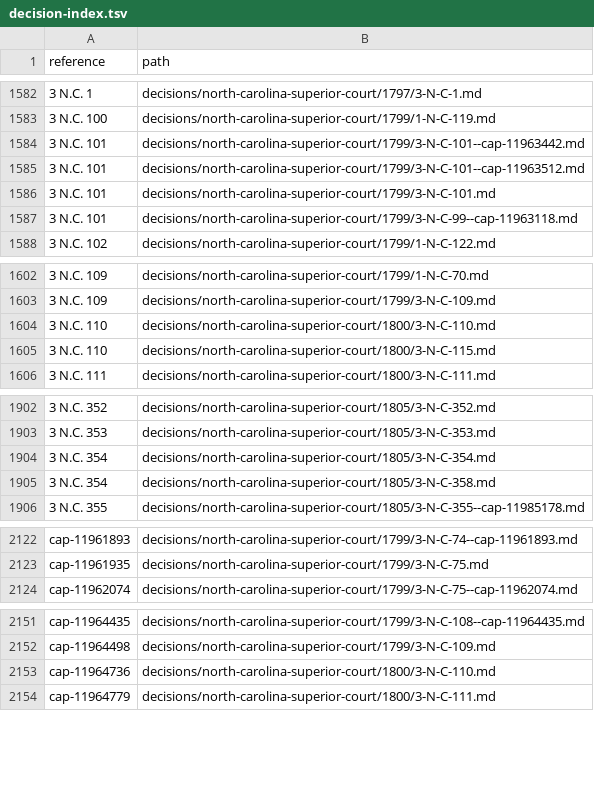
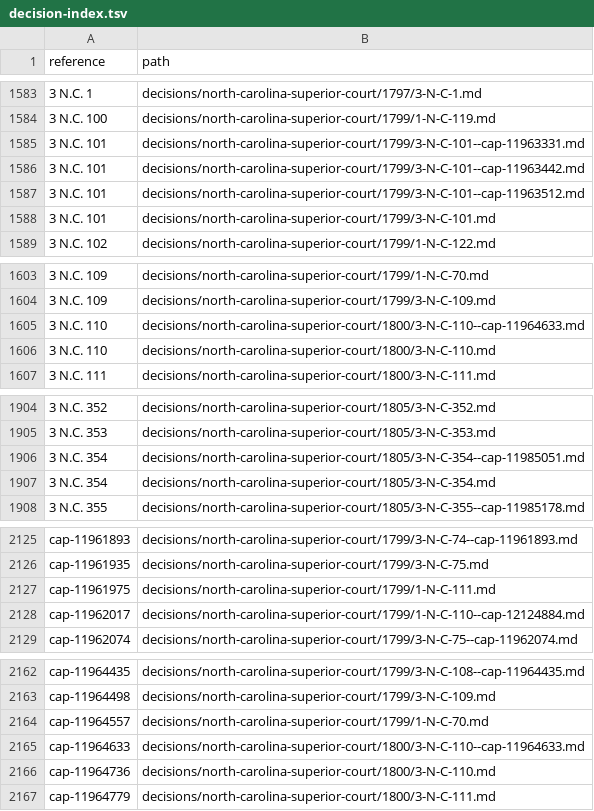
Before and after one commit to lexifina/united-states-north-carolina-other-courts-caselaw, a TSV file: decision-index.tsv, drawn as a sheet; only a part is shown, gaps mark what is left out; removed rows and columns are numbered as before the commit, all else as after; the diff covers the shown part only; the diff names each change by its address in the sheet, - before the commit and + after, or states it on an @@ line.

Commit message:
Documentation: CAP deep-check fixes of 2026-11-09: 13 decisions added, 14 corrected; decision index, decision-relations.tsv, decision-dates.tsv, overlay, corpus.json, README, REPRODUCE.md, tools
1009 clusters
4 corr head matter
10 corr wrong merge
51 index rows added
24 index rows dropped
13 new decisions
0 new head matter only
1008 partial dates
1021 records

```diff
--- a/decision-index.tsv
+++ b/decision-index.tsv
+row 1585: 3 N.C. 101 | decisions/north-carolina-superior-court/1799/3-N-C-101--cap-11963331.md
-row 1587: 3 N.C. 101 | decisions/north-carolina-superior-court/1799/3-N-C-99--cap-11963118.md
+row 1605: 3 N.C. 110 | decisions/north-carolina-superior-court/1800/3-N-C-110--cap-11964633.md
-row 1605: 3 N.C. 110 | decisions/north-carolina-superior-court/1800/3-N-C-115.md
+row 1906: 3 N.C. 354 | decisions/north-carolina-superior-court/1805/3-N-C-354--cap-11985051.md
-row 1905: 3 N.C. 354 | decisions/north-carolina-superior-court/1805/3-N-C-358.md
+row 2127: cap-11961975 | decisions/north-carolina-superior-court/1799/1-N-C-111.md
+row 2128: cap-11962017 | decisions/north-carolina-superior-court/1799/1-N-C-110--cap-12124884.md
+row 2164: cap-11964557 | decisions/north-carolina-superior-court/1799/1-N-C-70.md
+row 2165: cap-11964633 | decisions/north-carolina-superior-court/1800/3-N-C-110--cap-11964633.md
```
Also changed, not shown: 26 added rows, 4 removed rows and 18 edited cells elsewhere in this file, 10 other files.
